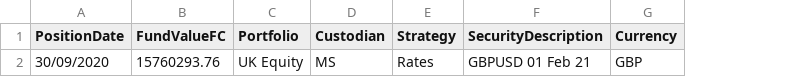
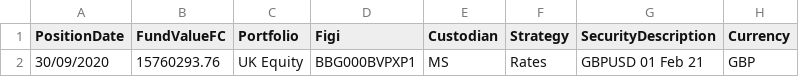
Before and after one commit to finbourne/luminesce-examples, a CSV file: examples/lusid/fx-forwards/_data/fx_forward.csv, drawn as a sheet; only a part is shown; the diff names each change by its address in the sheet, - before the commit and + after, or states it on an @@ line.

```diff
--- a/examples/lusid/fx-forwards/_data/fx_forward.csv
+++ b/examples/lusid/fx-forwards/_data/fx_forward.csv
+column D (Figi), row 2: BBG000BVPXP1
```
Also changed, not shown: 2 other files.
